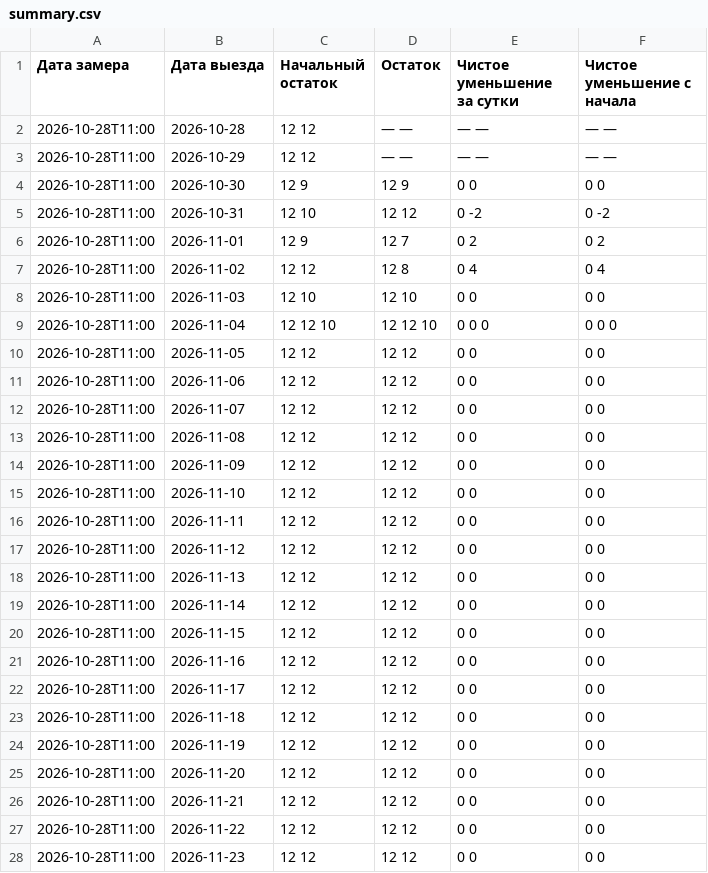
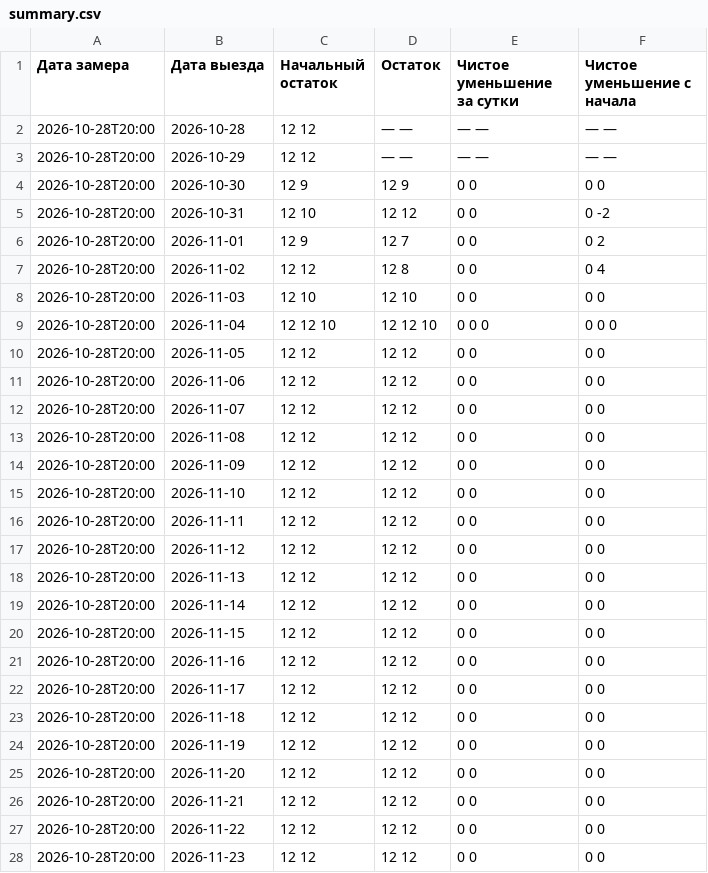
Before and after one commit to AntonioSkin/tripster-visitors-monitor, a CSV file: data/calendar_history/51192/summary.csv, drawn as a sheet; only a part is shown; the diff covers the shown part only.

```diff
--- a/data/calendar_history/51192/summary.csv
+++ b/data/calendar_history/51192/summary.csv
@@ -1,28 +1,28 @@
 Дата замера,Дата выезда,Начальный остаток,Остаток,Чистое уменьшение за сутки,Чистое уменьшение с начала
-2026-10-28T11:00,2026-10-28,12 12,— —,— —,— —
-2026-10-28T11:00,2026-10-29,12 12,— —,— —,— —
-2026-10-28T11:00,2026-10-30,12 9,12 9,0 0,0 0
-2026-10-28T11:00,2026-10-31,12 10,12 12,0 -2,0 -2
-2026-10-28T11:00,2026-11-01,12 9,12 7,0 2,0 2
-2026-10-28T11:00,2026-11-02,12 12,12 8,0 4,0 4
-2026-10-28T11:00,2026-11-03,12 10,12 10,0 0,0 0
-2026-10-28T11:00,2026-11-04,12 12 10,12 12 10,0 0 0,0 0 0
-2026-10-28T11:00,2026-11-05,12 12,12 12,0 0,0 0
-2026-10-28T11:00,2026-11-06,12 12,12 12,0 0,0 0
-2026-10-28T11:00,2026-11-07,12 12,12 12,0 0,0 0
-2026-10-28T11:00,2026-11-08,12 12,12 12,0 0,0 0
-2026-10-28T11:00,2026-11-09,12 12,12 12,0 0,0 0
-2026-10-28T11:00,2026-11-10,12 12,12 12,0 0,0 0
-2026-10-28T11:00,2026-11-11,12 12,12 12,0 0,0 0
-2026-10-28T11:00,2026-11-12,12 12,12 12,0 0,0 0
-2026-10-28T11:00,2026-11-13,12 12,12 12,0 0,0 0
-2026-10-28T11:00,2026-11-14,12 12,12 12,0 0,0 0
-2026-10-28T11:00,2026-11-15,12 12,12 12,0 0,0 0
-2026-10-28T11:00,2026-11-16,12 12,12 12,0 0,0 0
-2026-10-28T11:00,2026-11-17,12 12,12 12,0 0,0 0
-2026-10-28T11:00,2026-11-18,12 12,12 12,0 0,0 0
-2026-10-28T11:00,2026-11-19,12 12,12 12,0 0,0 0
-2026-10-28T11:00,2026-11-20,12 12,12 12,0 0,0 0
-2026-10-28T11:00,2026-11-21,12 12,12 12,0 0,0 0
-2026-10-28T11:00,2026-11-22,12 12,12 12,0 0,0 0
-2026-10-28T11:00,2026-11-23,12 12,12 12,0 0,0 0
+2026-10-28T20:00,2026-10-28,12 12,— —,— —,— —
+2026-10-28T20:00,2026-10-29,12 12,— —,— —,— —
+2026-10-28T20:00,2026-10-30,12 9,12 9,0 0,0 0
+2026-10-28T20:00,2026-10-31,12 10,12 12,0 0,0 -2
+2026-10-28T20:00,2026-11-01,12 9,12 7,0 0,0 2
+2026-10-28T20:00,2026-11-02,12 12,12 8,0 0,0 4
+2026-10-28T20:00,2026-11-03,12 10,12 10,0 0,0 0
+2026-10-28T20:00,2026-11-04,12 12 10,12 12 10,0 0 0,0 0 0
+2026-10-28T20:00,2026-11-05,12 12,12 12,0 0,0 0
+2026-10-28T20:00,2026-11-06,12 12,12 12,0 0,0 0
+2026-10-28T20:00,2026-11-07,12 12,12 12,0 0,0 0
+2026-10-28T20:00,2026-11-08,12 12,12 12,0 0,0 0
+2026-10-28T20:00,2026-11-09,12 12,12 12,0 0,0 0
+2026-10-28T20:00,2026-11-10,12 12,12 12,0 0,0 0
+2026-10-28T20:00,2026-11-11,12 12,12 12,0 0,0 0
+2026-10-28T20:00,2026-11-12,12 12,12 12,0 0,0 0
+2026-10-28T20:00,2026-11-13,12 12,12 12,0 0,0 0
+2026-10-28T20:00,2026-11-14,12 12,12 12,0 0,0 0
+2026-10-28T20:00,2026-11-15,12 12,12 12,0 0,0 0
+2026-10-28T20:00,2026-11-16,12 12,12 12,0 0,0 0
+2026-10-28T20:00,2026-11-17,12 12,12 12,0 0,0 0
+2026-10-28T20:00,2026-11-18,12 12,12 12,0 0,0 0
+2026-10-28T20:00,2026-11-19,12 12,12 12,0 0,0 0
+2026-10-28T20:00,2026-11-20,12 12,12 12,0 0,0 0
+2026-10-28T20:00,2026-11-21,12 12,12 12,0 0,0 0
+2026-10-28T20:00,2026-11-22,12 12,12 12,0 0,0 0
+2026-10-28T20:00,2026-11-23,12 12,12 12,0 0,0 0
```
Also changed, not shown: 153 edited cells elsewhere in this file, data/calendar_history/96862/summary.csv, data/calendar_history/dmitry/summary.csv, 22 other files.
